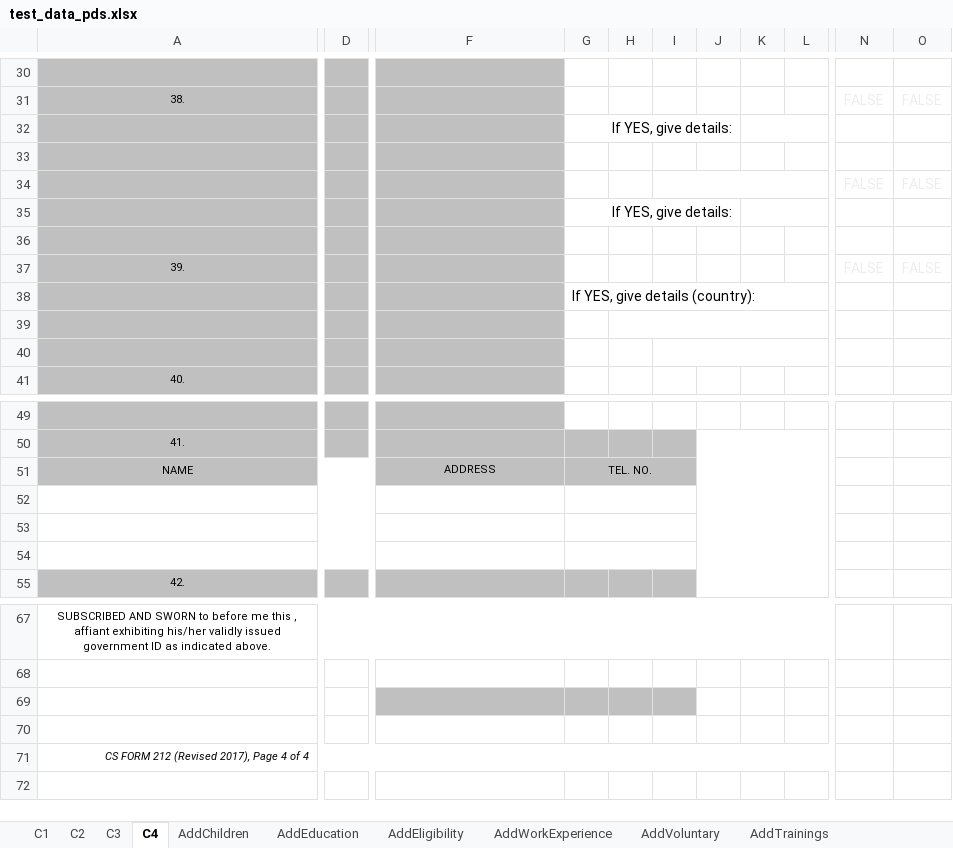
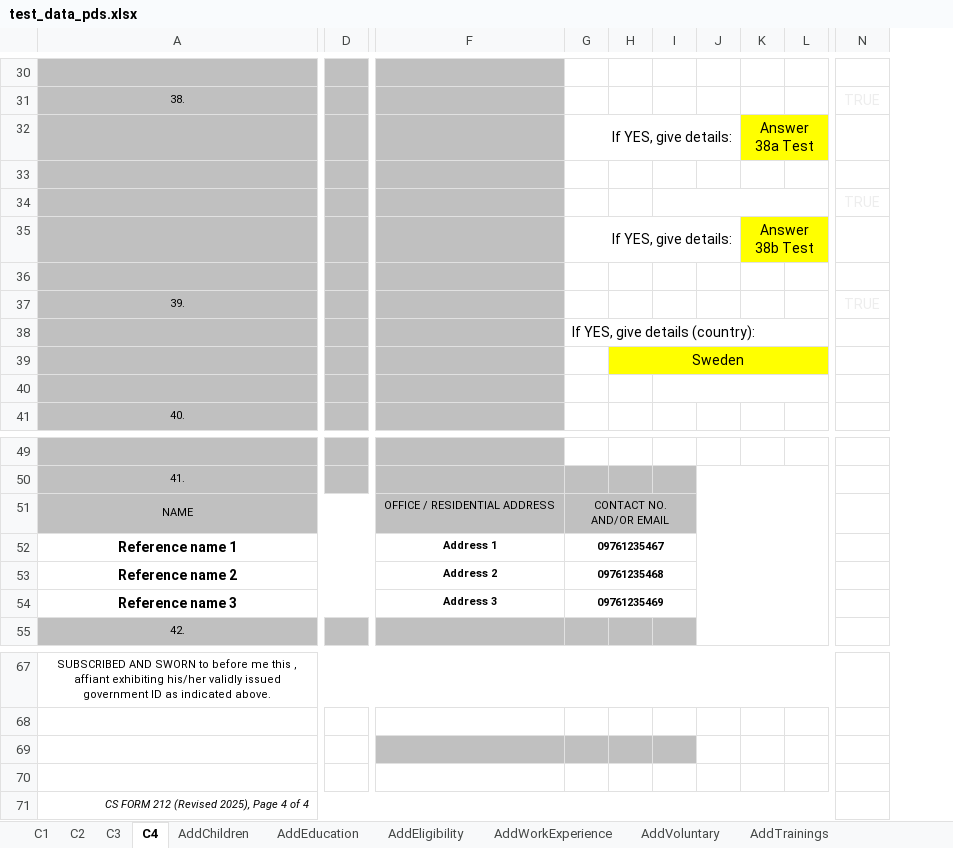
Before and after one commit to johnernest11/one-hr-api, an Excel workbook: storage/assets/test_data_pds.xlsx, sheet C4, drawn as a sheet; only a part is shown, gaps mark what is left out; values as stored, in another font and other column widths than the file's, no borders; charts and pictures not drawn; removed rows and columns are numbered as before the commit, all else as after; rows hold the shown columns only; the diff covers the shown part only; the diff names each change by its address in the sheet, - before the commit and + after, or states it on an @@ line.

```diff
--- a/storage/assets/test_data_pds.xlsx (sheet C4)
+++ b/storage/assets/test_data_pds.xlsx (sheet C4)
-column D, empty
+column D, empty
-column L, empty
+column L, empty
-column N, rows 31-37: FALSE |  |  | FALSE |  |  | FALSE
-column O, rows 31-37: FALSE |  |  | FALSE |  |  | FALSE
+column N, rows 31-37: TRUE |  |  | TRUE |  |  | TRUE
-K32: (empty)
+K32: Answer 38a Test
-K32 fill: none
+K32 fill: #FFFF00
-K35: (empty)
+K35: Answer 38b Test
-K35 fill: none
+K35 fill: #FFFF00
-H39: (empty)
+H39: Sweden
-H39:K39 fill: none
+H39:K39 fill: #FFFF00
-F51: ADDRESS
+F51: OFFICE / RESIDENTIAL ADDRESS
-G51: TEL. NO.
+G51: CONTACT NO. AND/OR EMAIL
-row 52: (empty)
+row 52: Reference name 1 |  | Address 1 | 09761235467
-row 53: (empty)
+row 53: Reference name 2 |  | Address 2 | 09761235468
-row 54: (empty)
+row 54: Reference name 3 |  | Address 3 | 09761235469
-A71: CS FORM 212 (Revised 2017), Page 4 of 4
+A71: CS FORM 212 (Revised 2025), Page 4 of 4
```
Also changed, not shown: 6 edited cells and cell formats elsewhere in this sheet, sheet C2, sheet C3, sheet C1, charts or pictures.
